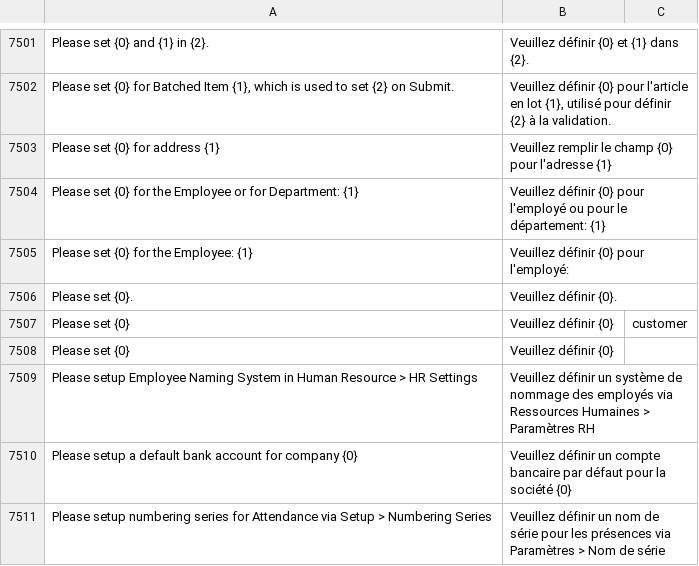
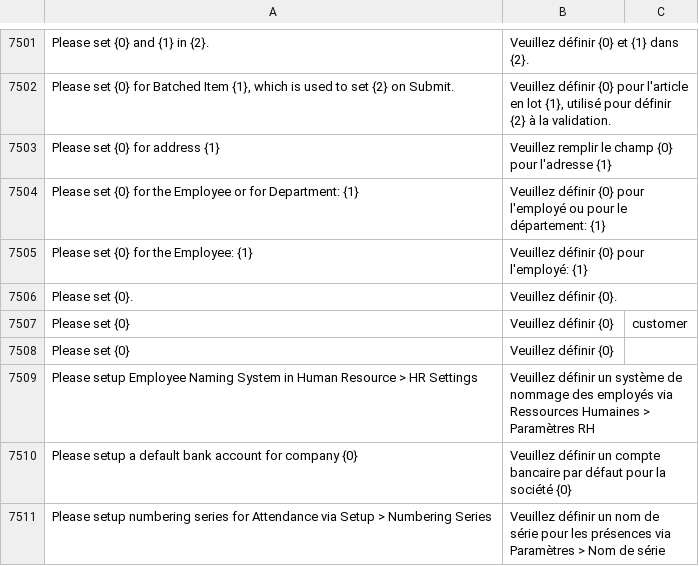
Before and after one commit to noec764/erpnext, a CSV file: erpnext/translations/fr.csv, drawn as a sheet; only a part is shown, gaps mark what is left out.

```diff
--- a/erpnext/translations/fr.csv
+++ b/erpnext/translations/fr.csv
@@ -7866,3 +7866,3 @@ Please set {0} for address {1},Veuillez remplir le champ {0} pour l'adresse {1},
 Please set {0} for the Employee or for Department: {1},Veuillez définir {0} pour l'employé ou pour le département: {1},
-Please set {0} for the Employee: {1},Veuillez définir {0} pour l'employé:,
+Please set {0} for the Employee: {1},Veuillez définir {0} pour l'employé: {1},
 Please set {0}.,Veuillez définir {0}.,
```
Also changed, not shown: 6 other files.
